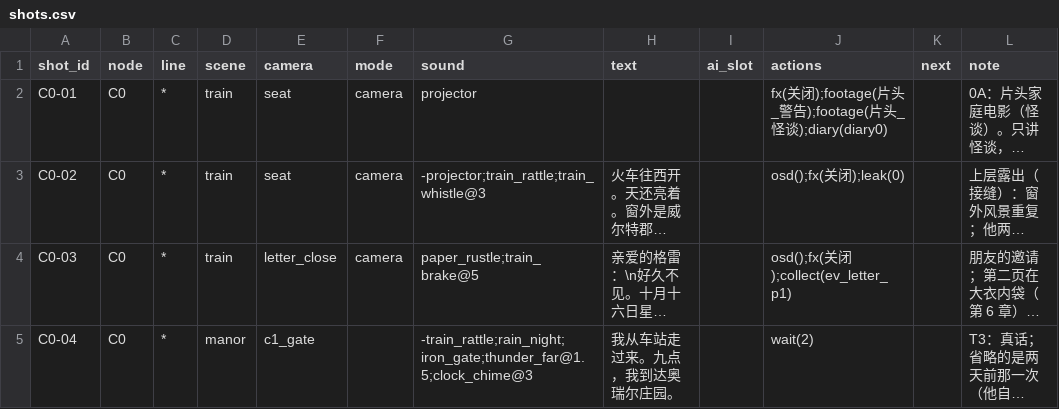
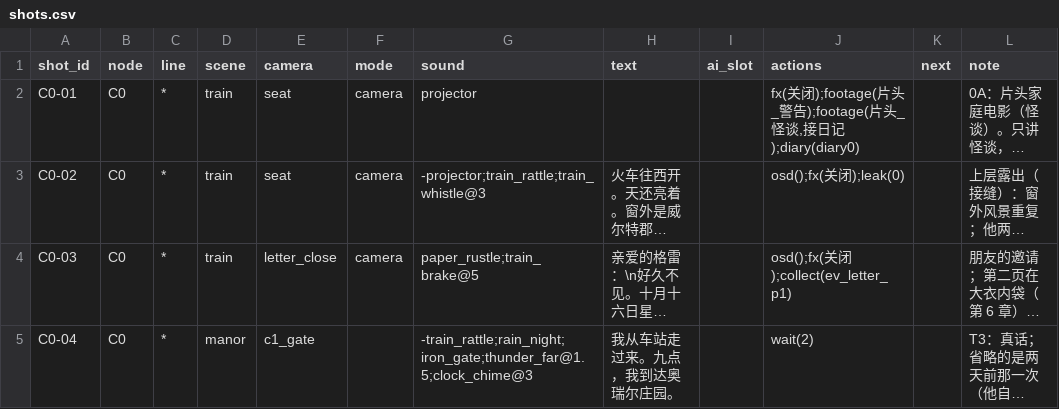
Before and after one commit to Gazerrr03/latent-image, a CSV file: godot/content/story/shots.csv, drawn as a sheet; only a part is shown; long unchanged cells end in …; the diff names each change by its address in the sheet, - before the commit and + after, or states it on an @@ line.

```diff
--- a/godot/content/story/shots.csv
+++ b/godot/content/story/shots.csv
-J2 (actions): …怪谈);diary(diary0)
+J2 (actions): …怪谈,接日记);diary(diary0)
```
Also changed, not shown: 5 other files.
